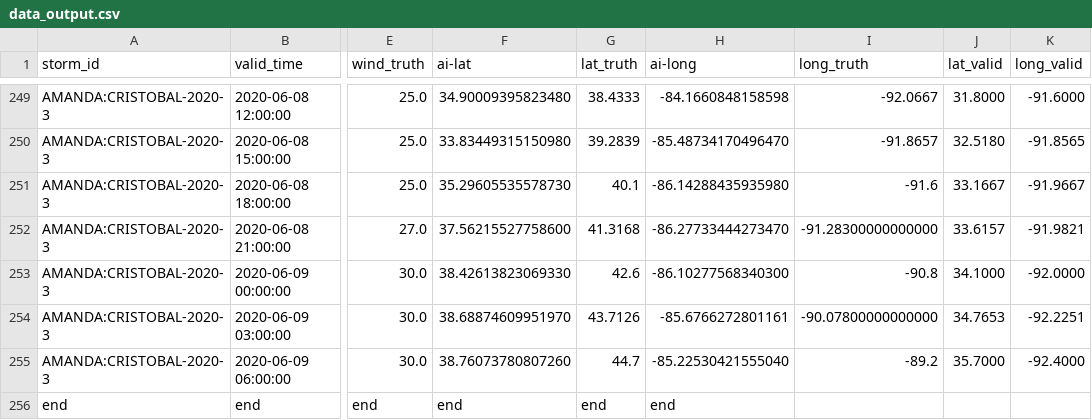
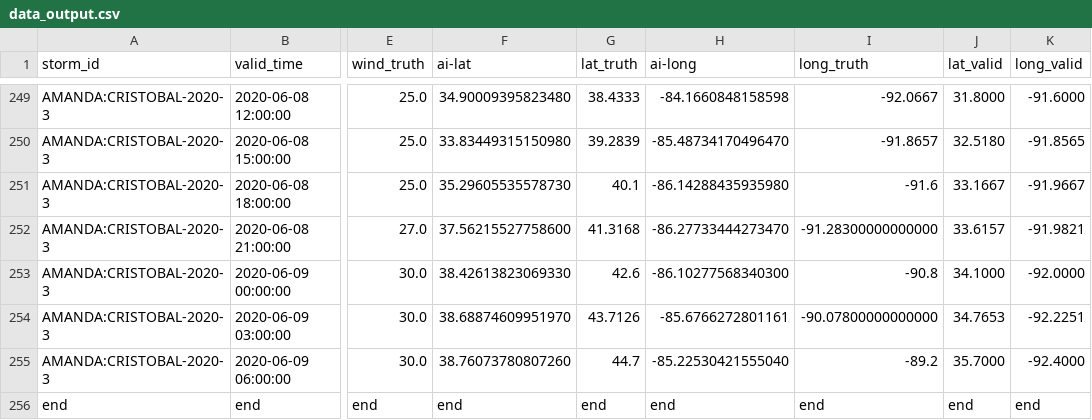
Before and after one commit to arthurdrake1/hu, a CSV file: data_output.csv, drawn as a sheet; only a part is shown, gaps mark what is left out; the diff names each change by its address in the sheet, - before the commit and + after, or states it on an @@ line.

Commit message:
Update data_output.csv

```diff
--- a/data_output.csv
+++ b/data_output.csv
-I256 (long_truth): (empty)
+I256 (long_truth): end
-J256 (lat_valid): (empty)
+J256 (lat_valid): end
-K256 (long_valid): (empty)
+K256 (long_valid): end
```
